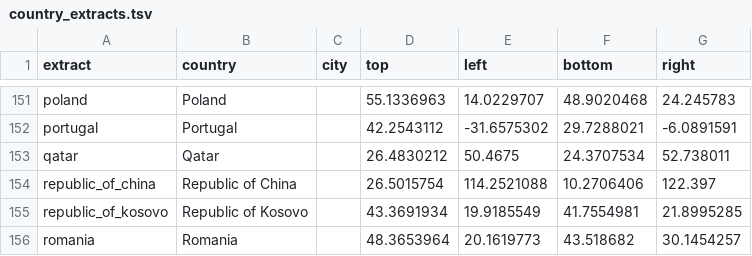
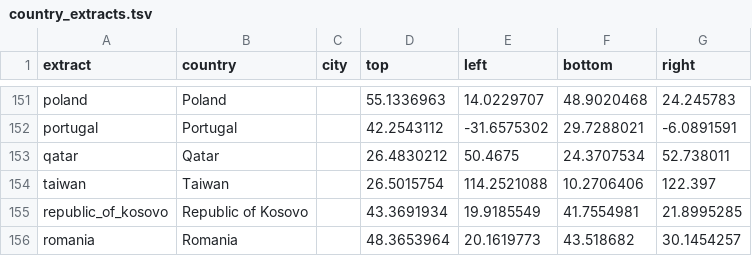
Before and after one commit to osm2vectortiles/osm2vectortiles, a TSV file: src/create-extracts/country_extracts.tsv, drawn as a sheet; only a part is shown, gaps mark what is left out.

Commit message:
Use Taiwan to be less confusing
According to conventional common name of the US GENC and Unicode CLDR.

```diff
--- a/src/create-extracts/country_extracts.tsv
+++ b/src/create-extracts/country_extracts.tsv
@@ -153,3 +153,3 @@ portugal	Portugal		42.2543112	-31.6575302	29.7288021	-6.0891591
 qatar	Qatar		26.4830212	50.4675	24.3707534	52.738011
-republic_of_china	Republic of China		26.5015754	114.2521088	10.2706406	122.397
+taiwan	Taiwan		26.5015754	114.2521088	10.2706406	122.397
 republic_of_kosovo	Republic of Kosovo		43.3691934	19.9185549	41.7554981	21.8995285
```
